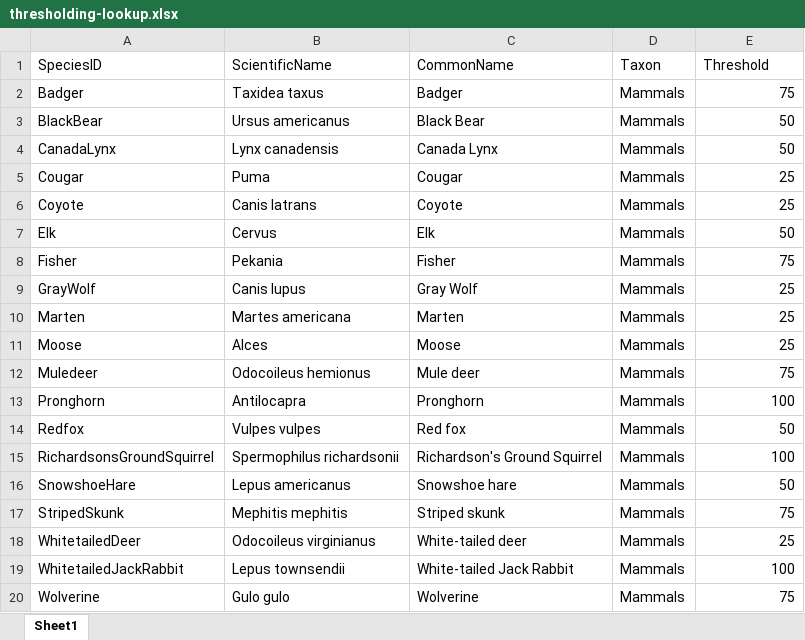
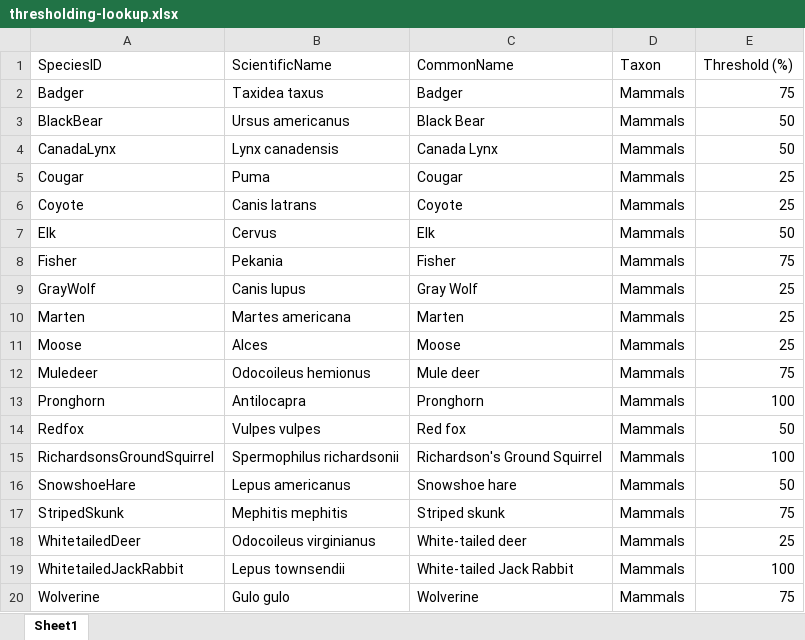
Before and after one commit to ABbiodiversity/RegionalThresholds, an Excel workbook: data/lookup/thresholding-lookup.xlsx, sheet Sheet1, drawn as a sheet; values as stored, in another font and other column widths than the file's, no borders; the diff names each change by its address in the sheet, - before the commit and + after, or states it on an @@ line.

Commit message:
Add readme, lookup table, and bookdown markdown files

```diff
--- a/data/lookup/thresholding-lookup.xlsx (sheet Sheet1)
+++ b/data/lookup/thresholding-lookup.xlsx (sheet Sheet1)
-E1: Threshold
+E1: Threshold (%)
```
Also changed, not shown: 2 other files.
